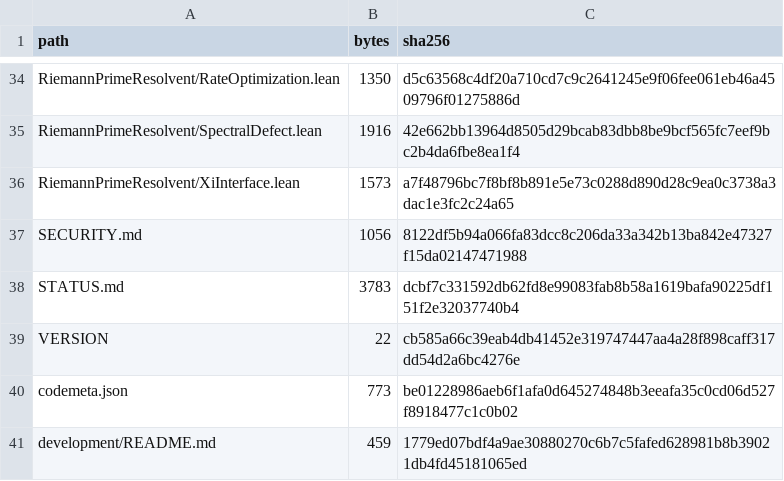
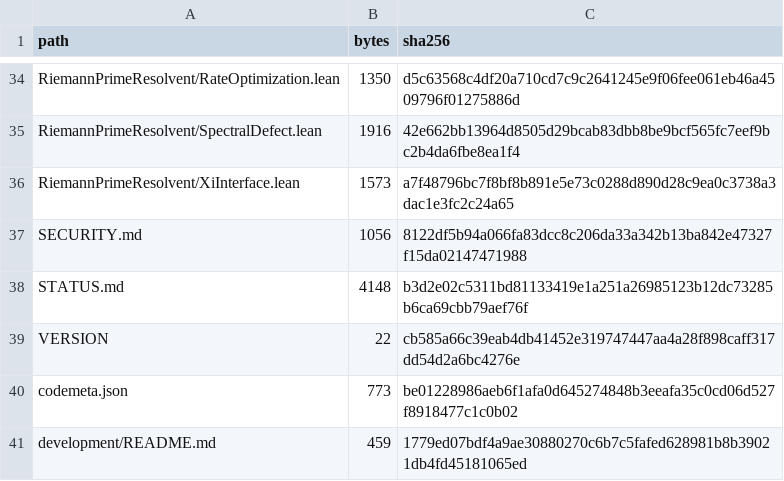
Before and after one commit to lluiseriksson/riemann-prime-resolvent, a CSV file: MANIFEST-SHA256.csv, drawn as a sheet; only a part is shown, gaps mark what is left out.

```diff
--- a/MANIFEST-SHA256.csv
+++ b/MANIFEST-SHA256.csv
@@ -37,3 +37,3 @@ RiemannPrimeResolvent/XiInterface.lean,1573,a7f48796bc7f8bf8b891e5e73c0288d890d2
 SECURITY.md,1056,8122df5b94a066fa83dcc8c206da33a342b13ba842e47327f15da02147471988
-STATUS.md,3783,dcbf7c331592db62fd8e99083fab8b58a1619bafa90225df151f2e32037740b4
+STATUS.md,4148,b3d2e02c5311bd81133419e1a251a26985123b12dc73285b6ca69cbb79aef76f
 VERSION,22,cb585a66c39eab4db41452e319747447aa4a28f898caff317dd54d2a6bc4276e
```
Also changed, not shown: 1 other file.
